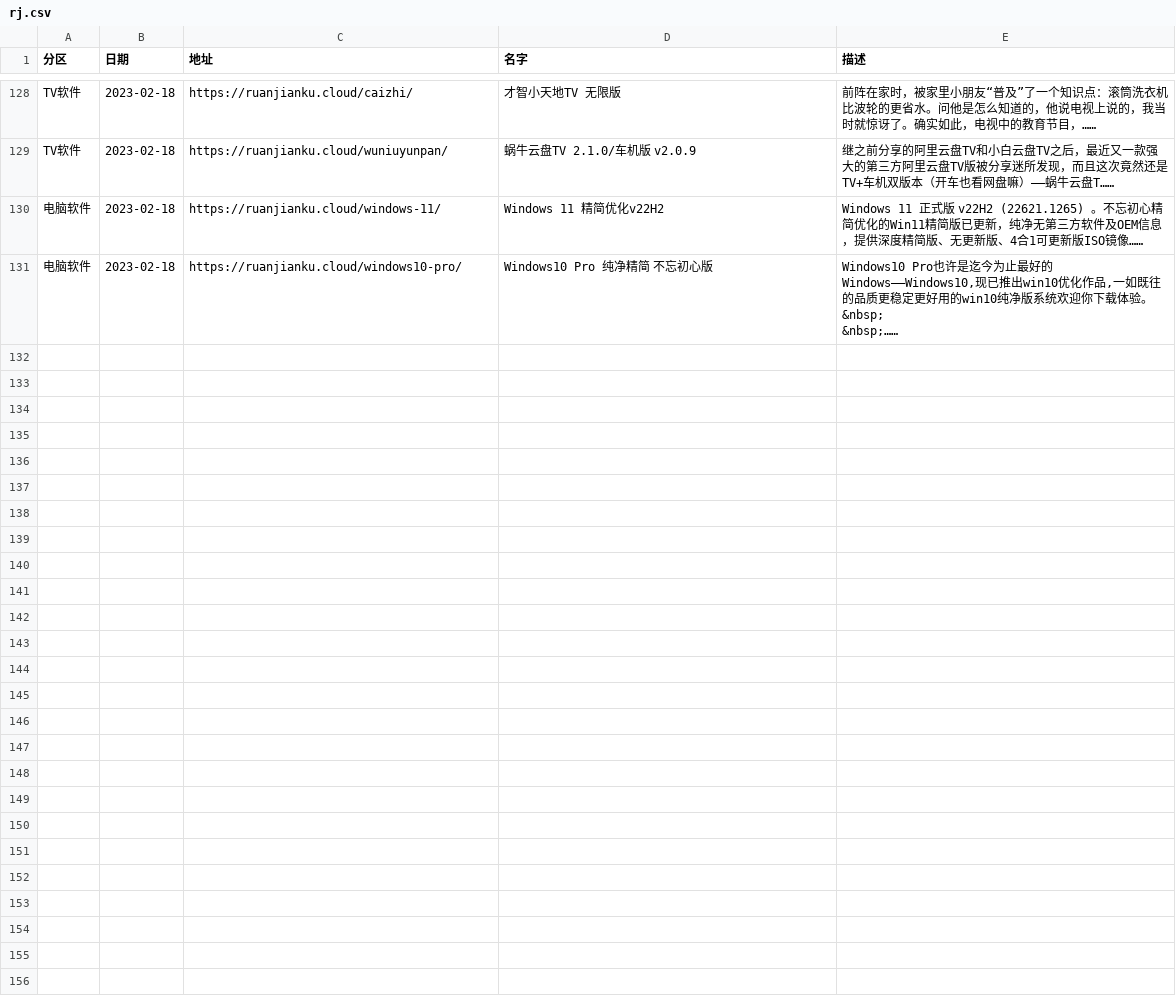
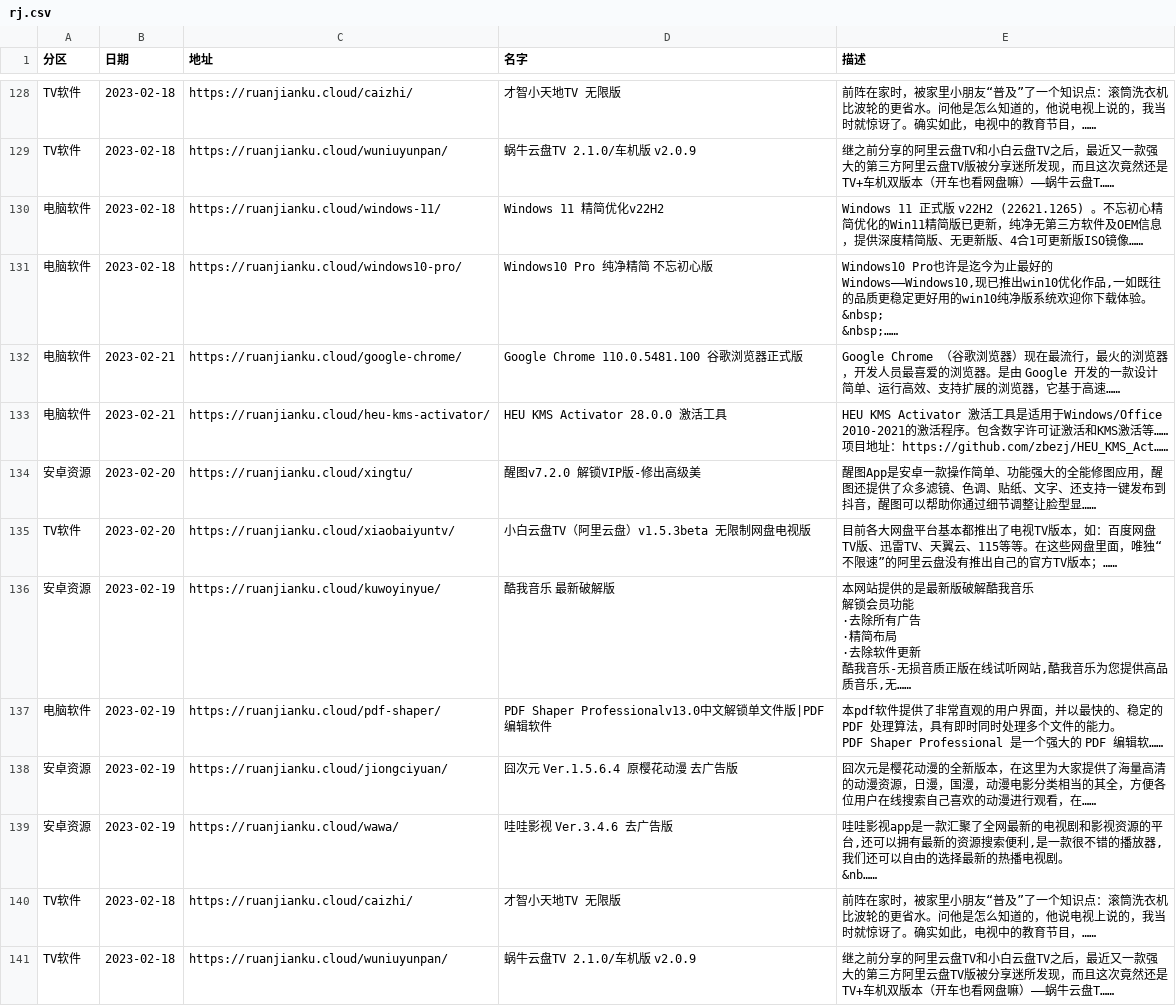
Before and after one commit to buiawpkgew1/My-Actions, a CSV file: function/rj/rj.csv, drawn as a sheet; only a part is shown, gaps mark what is left out.

```diff
--- a/function/rj/rj.csv
+++ b/function/rj/rj.csv
@@ -365 +365,29 @@ TV软件,2023-02-18,https://ruanjianku.cloud/wuniuyunpan/,蜗牛云盘TV 2.1.0/
 "
+电脑软件,2023-02-21,https://ruanjianku.cloud/google-chrome/,Google Chrome 110.0.5481.100 谷歌浏览器正式版,"Google Chrome （谷歌浏览器）现在最流行，最火的浏览器，开发人员最喜爱的浏览器。是由 Google 开发的一款设计简单、运行高效、支持扩展的浏览器，它基于高速……
+"
+电脑软件,2023-02-21,https://ruanjianku.cloud/heu-kms-activator/,HEU KMS Activator 28.0.0 激活工具,"HEU KMS Activator 激活工具是适用于Windows/Office 2010-2021的激活程序。包含数字许可证激活和KMS激活等……
+项目地址：https://github.com/zbezj/HEU_KMS_Act……
+"
+安卓资源,2023-02-20,https://ruanjianku.cloud/xingtu/,醒图v7.2.0 解锁VIP版-修出高级美,"醒图App是安卓一款操作简单、功能强大的全能修图应用，醒图还提供了众多滤镜、色调、贴纸、文字、还支持一键发布到抖音，醒图可以帮助你通过细节调整让脸型显……
+"
+TV软件,2023-02-20,https://ruanjianku.cloud/xiaobaiyuntv/,小白云盘TV（阿里云盘）v1.5.3beta 无限制网盘电视版,"目前各大网盘平台基本都推出了电视TV版本，如：百度网盘TV版、迅雷TV、天翼云、115等等。在这些网盘里面，唯独“不限速”的阿里云盘没有推出自己的官方TV版本；……
+"
+安卓资源,2023-02-19,https://ruanjianku.cloud/kuwoyinyue/,酷我音乐 最新破解版,"本网站提供的是最新版破解酷我音乐
+解锁会员功能
+·去除所有广告
+·精简布局
+·去除软件更新
+酷我音乐-无损音质正版在线试听网站,酷我音乐为您提供高品质音乐,无……
+"
+电脑软件,2023-02-19,https://ruanjianku.cloud/pdf-shaper/,PDF Shaper Professionalv13.0中文解锁单文件版|PDF编辑软件,"本pdf软件提供了非常直观的用户界面，并以最快的、稳定的 PDF 处理算法，具有即时同时处理多个文件的能力。
+PDF Shaper Professional 是一个强大的 PDF 编辑软……
+"
+安卓资源,2023-02-19,https://ruanjianku.cloud/jiongciyuan/,囧次元 Ver.1.5.6.4 原樱花动漫 去广告版,"囧次元是樱花动漫的全新版本，在这里为大家提供了海量高清的动漫资源，日漫，国漫，动漫电影分类相当的其全，方便各位用户在线搜索自己喜欢的动漫进行观看，在……
+"
+安卓资源,2023-02-19,https://ruanjianku.cloud/wawa/,哇哇影视 Ver.3.4.6 去广告版,"哇哇影视app是一款汇聚了全网最新的电视剧和影视资源的平台,还可以拥有最新的资源搜索便利,是一款很不错的播放器,我们还可以自由的选择最新的热播电视剧。
+&nb……
+"
+TV软件,2023-02-18,https://ruanjianku.cloud/caizhi/,才智小天地TV 无限版,"前阵在家时，被家里小朋友“普及”了一个知识点：滚筒洗衣机比波轮的更省水。问他是怎么知道的，他说电视上说的，我当时就惊讶了。确实如此，电视中的教育节目，……
+"
+TV软件,2023-02-18,https://ruanjianku.cloud/wuniuyunpan/,蜗牛云盘TV 2.1.0/车机版 v2.0.9,"继之前分享的阿里云盘TV和小白云盘TV之后，最近又一款强大的第三方阿里云盘TV版被分享迷所发现，而且这次竟然还是TV+车机双版本（开车也看网盘嘛）——蜗牛云盘T……
+"
```
